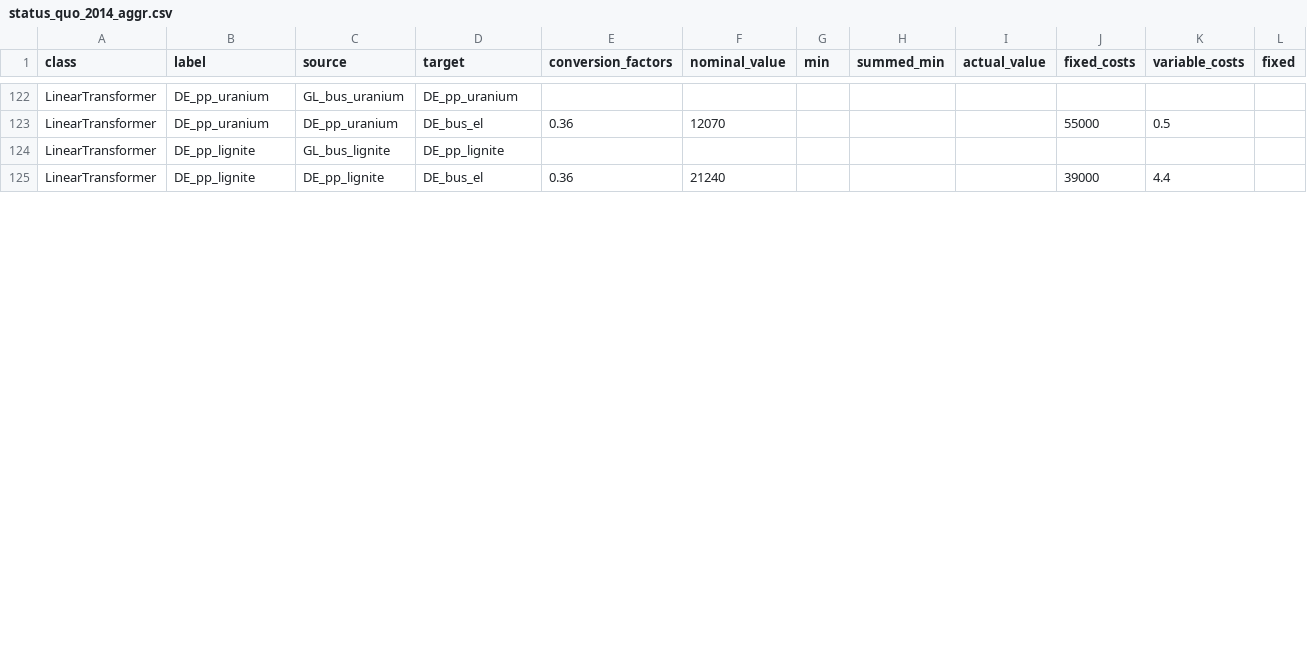
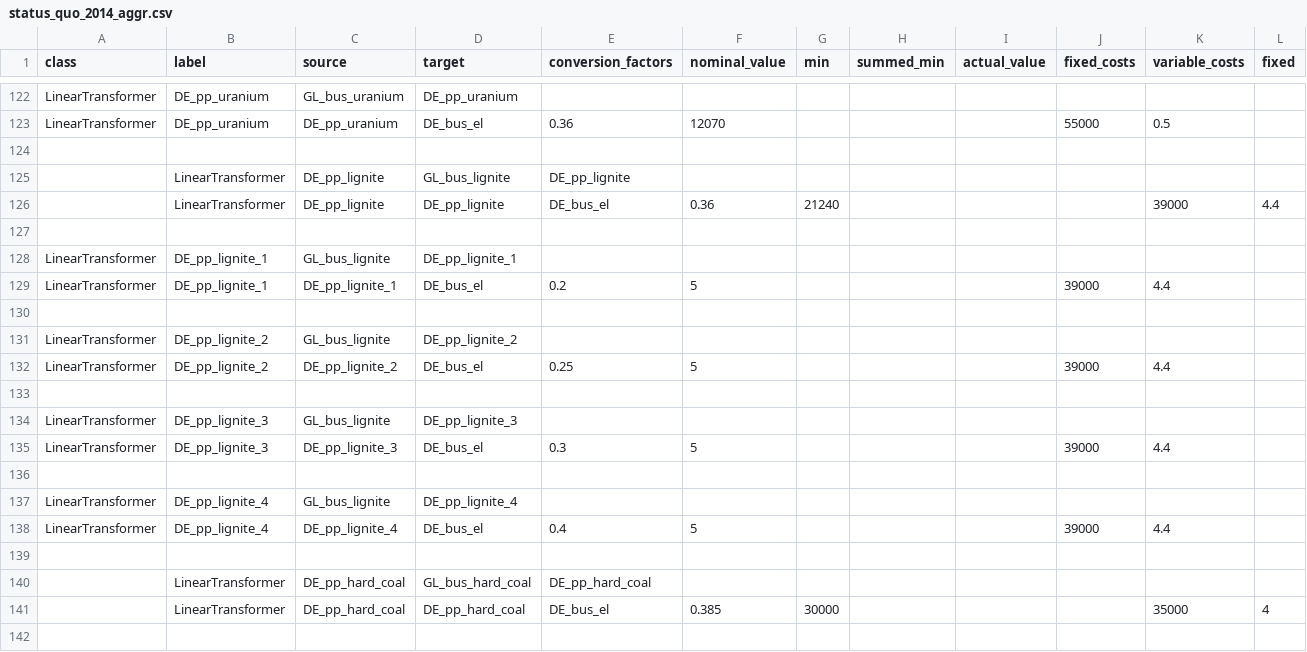
Before and after one commit to oemof/oemof-solph, a CSV file: examples/solph/nodes_from_csv/status_quo_2014_aggr.csv, drawn as a sheet; only a part is shown, gaps mark what is left out; addresses are those after the commit; rows hold the shown columns only; the diff covers the shown part only; the diff names each change by its address in the sheet, - before the commit and + after, or states it on an @@ line.

```diff
--- a/examples/solph/nodes_from_csv/status_quo_2014_aggr.csv
+++ b/examples/solph/nodes_from_csv/status_quo_2014_aggr.csv
+row 124: (empty)
+row 125:  | LinearTransformer | DE_pp_lignite | GL_bus_lignite | DE_pp_lignite
+row 126:  | LinearTransformer | DE_pp_lignite | DE_pp_lignite | DE_bus_el | 0.36 | 21240 |  |  |  | 39000 | 4.4
+row 127: (empty)
-B128:B129 (label): DE_pp_lignite
+B128:B129 (label): DE_pp_lignite_1
-D128 (target): DE_pp_lignite
+D128 (target): DE_pp_lignite_1
-C129 (source): DE_pp_lignite
+C129 (source): DE_pp_lignite_1
-E129 (conversion_factors): 0.36
+E129 (conversion_factors): 0.2
-F129 (nominal_value): 21240
+F129 (nominal_value): 5
+row 130: (empty)
+row 131: LinearTransformer | DE_pp_lignite_2 | GL_bus_lignite | DE_pp_lignite_2
+row 132: LinearTransformer | DE_pp_lignite_2 | DE_pp_lignite_2 | DE_bus_el | 0.25 | 5 |  |  |  | 39000 | 4.4
+row 133: (empty)
+row 134: LinearTransformer | DE_pp_lignite_3 | GL_bus_lignite | DE_pp_lignite_3
+row 135: LinearTransformer | DE_pp_lignite_3 | DE_pp_lignite_3 | DE_bus_el | 0.3 | 5 |  |  |  | 39000 | 4.4
+row 136: (empty)
+row 137: LinearTransformer | DE_pp_lignite_4 | GL_bus_lignite | DE_pp_lignite_4
+row 138: LinearTransformer | DE_pp_lignite_4 | DE_pp_lignite_4 | DE_bus_el | 0.4 | 5 |  |  |  | 39000 | 4.4
+row 139: (empty)
+row 140:  | LinearTransformer | DE_pp_hard_coal | GL_bus_hard_coal | DE_pp_hard_coal
+row 141:  | LinearTransformer | DE_pp_hard_coal | DE_pp_hard_coal | DE_bus_el | 0.385 | 30000 |  |  |  | 35000 | 4
+row 142: (empty)
```
Also changed, not shown: 24 added rows and 11 edited cells elsewhere in this file, 1 other file.
